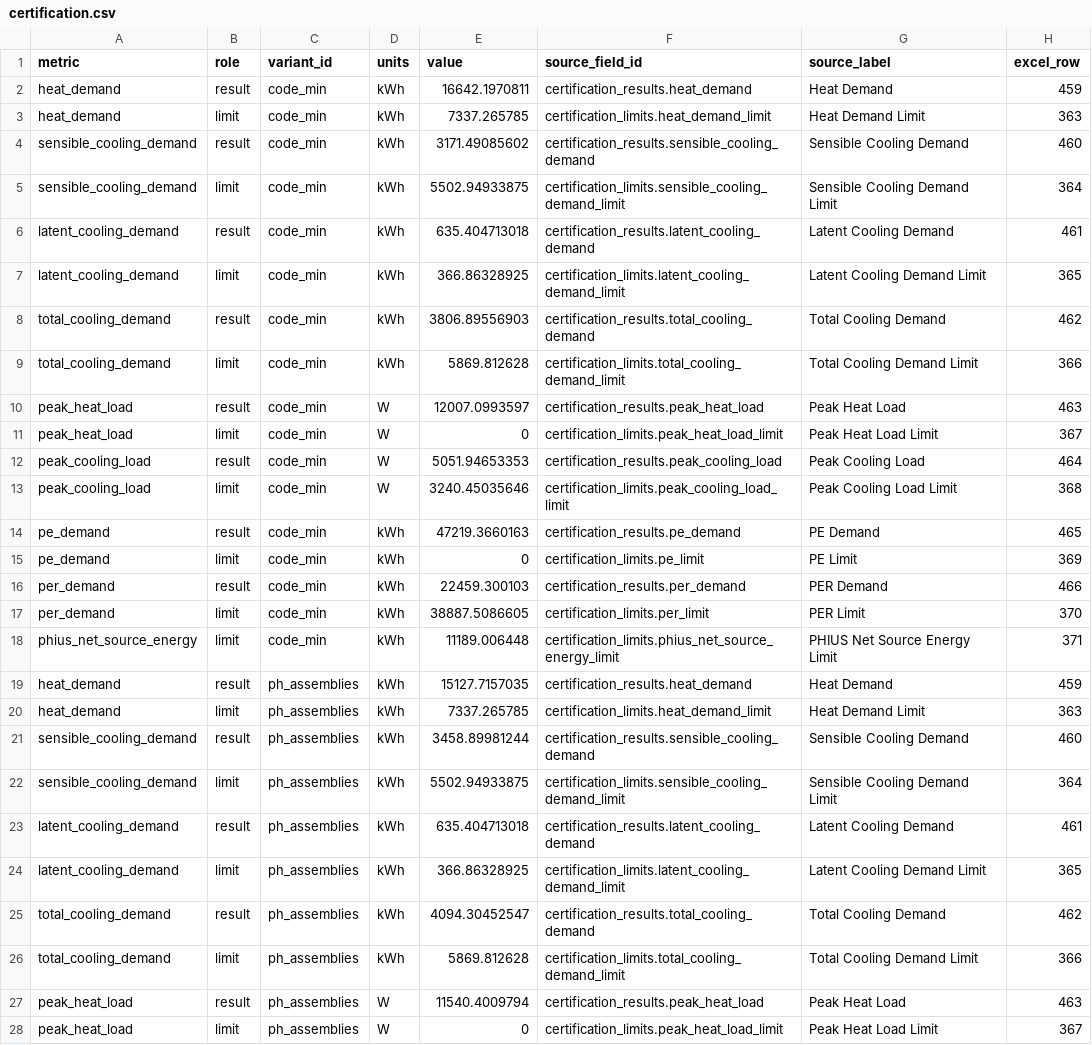
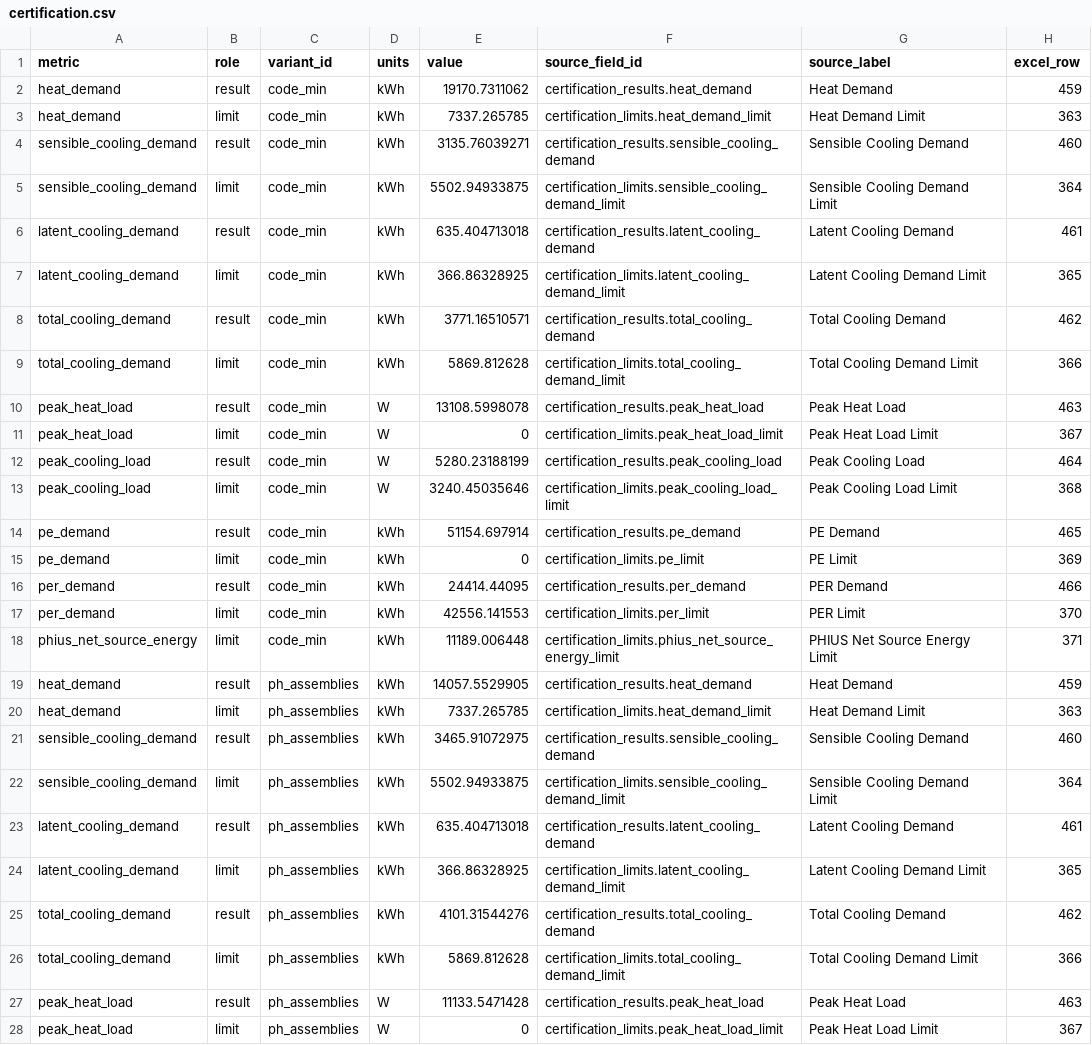
Before and after one commit to bldgtyp-projects/bt-proj-2620-lincoln, a CSV file: data/certification.csv, drawn as a sheet; only a part is shown; the diff covers the shown part only.

```diff
--- a/data/certification.csv
+++ b/data/certification.csv
@@ -1,5 +1,5 @@
 metric,role,variant_id,units,value,source_field_id,source_label,excel_row
-heat_demand,result,code_min,kWh,16642.1970811,certification_results.heat_demand,Heat Demand,459
+heat_demand,result,code_min,kWh,19170.7311062,certification_results.heat_demand,Heat Demand,459
 heat_demand,limit,code_min,kWh,7337.265785,certification_limits.heat_demand_limit,Heat Demand Limit,363
-sensible_cooling_demand,result,code_min,kWh,3171.49085602,certification_results.sensible_cooling_demand,Sensible Cooling Demand,460
+sensible_cooling_demand,result,code_min,kWh,3135.76039271,certification_results.sensible_cooling_demand,Sensible Cooling Demand,460
 sensible_cooling_demand,limit,code_min,kWh,5502.94933875,certification_limits.sensible_cooling_demand_limit,Sensible Cooling Demand Limit,364
@@ -7,16 +7,16 @@ latent_cooling_demand,result,code_min,kWh,635.404713018,certification_results.la
 latent_cooling_demand,limit,code_min,kWh,366.86328925,certification_limits.latent_cooling_demand_limit,Latent Cooling Demand Limit,365
-total_cooling_demand,result,code_min,kWh,3806.89556903,certification_results.total_cooling_demand,Total Cooling Demand,462
+total_cooling_demand,result,code_min,kWh,3771.16510571,certification_results.total_cooling_demand,Total Cooling Demand,462
 total_cooling_demand,limit,code_min,kWh,5869.812628,certification_limits.total_cooling_demand_limit,Total Cooling Demand Limit,366
-peak_heat_load,result,code_min,W,12007.0993597,certification_results.peak_heat_load,Peak Heat Load,463
+peak_heat_load,result,code_min,W,13108.5998078,certification_results.peak_heat_load,Peak Heat Load,463
 peak_heat_load,limit,code_min,W,0,certification_limits.peak_heat_load_limit,Peak Heat Load Limit,367
-peak_cooling_load,result,code_min,W,5051.94653353,certification_results.peak_cooling_load,Peak Cooling Load,464
+peak_cooling_load,result,code_min,W,5280.23188199,certification_results.peak_cooling_load,Peak Cooling Load,464
 peak_cooling_load,limit,code_min,W,3240.45035646,certification_limits.peak_cooling_load_limit,Peak Cooling Load Limit,368
-pe_demand,result,code_min,kWh,47219.3660163,certification_results.pe_demand,PE Demand,465
+pe_demand,result,code_min,kWh,51154.697914,certification_results.pe_demand,PE Demand,465
 pe_demand,limit,code_min,kWh,0,certification_limits.pe_limit,PE Limit,369
-per_demand,result,code_min,kWh,22459.300103,certification_results.per_demand,PER Demand,466
-per_demand,limit,code_min,kWh,38887.5086605,certification_limits.per_limit,PER Limit,370
+per_demand,result,code_min,kWh,24414.44095,certification_results.per_demand,PER Demand,466
+per_demand,limit,code_min,kWh,42556.141553,certification_limits.per_limit,PER Limit,370
 phius_net_source_energy,limit,code_min,kWh,11189.006448,certification_limits.phius_net_source_energy_limit,PHIUS Net Source Energy Limit,371
-heat_demand,result,ph_assemblies,kWh,15127.7157035,certification_results.heat_demand,Heat Demand,459
+heat_demand,result,ph_assemblies,kWh,14057.5529905,certification_results.heat_demand,Heat Demand,459
 heat_demand,limit,ph_assemblies,kWh,7337.265785,certification_limits.heat_demand_limit,Heat Demand Limit,363
-sensible_cooling_demand,result,ph_assemblies,kWh,3458.89981244,certification_results.sensible_cooling_demand,Sensible Cooling Demand,460
+sensible_cooling_demand,result,ph_assemblies,kWh,3465.91072975,certification_results.sensible_cooling_demand,Sensible Cooling Demand,460
 sensible_cooling_demand,limit,ph_assemblies,kWh,5502.94933875,certification_limits.sensible_cooling_demand_limit,Sensible Cooling Demand Limit,364
@@ -24,5 +24,5 @@ latent_cooling_demand,result,ph_assemblies,kWh,635.404713018,certification_resul
 latent_cooling_demand,limit,ph_assemblies,kWh,366.86328925,certification_limits.latent_cooling_demand_limit,Latent Cooling Demand Limit,365
-total_cooling_demand,result,ph_assemblies,kWh,4094.30452547,certification_results.total_cooling_demand,Total Cooling Demand,462
+total_cooling_demand,result,ph_assemblies,kWh,4101.31544276,certification_results.total_cooling_demand,Total Cooling Demand,462
 total_cooling_demand,limit,ph_assemblies,kWh,5869.812628,certification_limits.total_cooling_demand_limit,Total Cooling Demand Limit,366
-peak_heat_load,result,ph_assemblies,W,11540.4009794,certification_results.peak_heat_load,Peak Heat Load,463
+peak_heat_load,result,ph_assemblies,W,11133.5471428,certification_results.peak_heat_load,Peak Heat Load,463
 peak_heat_load,limit,ph_assemblies,W,0,certification_limits.peak_heat_load_limit,Peak Heat Load Limit,367
```
Also changed, not shown: 19 edited cells elsewhere in this file, data/demand-detail.csv, data/energy.csv, 38 other files.
